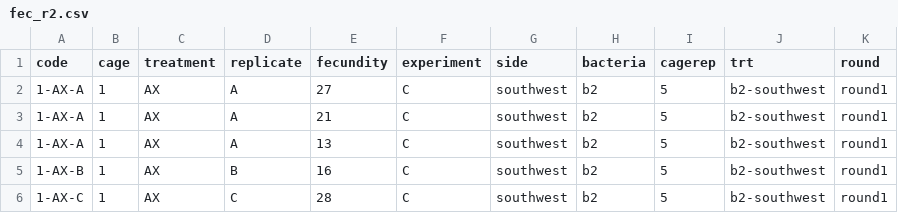
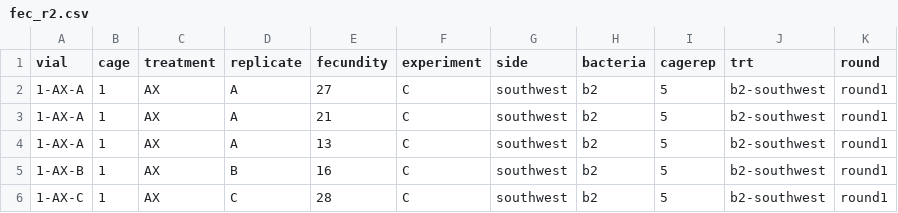
Before and after one commit to johnchaston/NHmicrobiomes, a CSV file: fec_r2.csv, drawn as a sheet; only a part is shown.

```diff
--- a/fec_r2.csv
+++ b/fec_r2.csv
@@ -1,2 +1,2 @@
-code,cage,treatment,replicate,fecundity,experiment,side,bacteria,cagerep,trt,round
+vial,cage,treatment,replicate,fecundity,experiment,side,bacteria,cagerep,trt,round
 1-AX-A,1,AX,A,27,C,southwest,b2,5,b2-southwest,round1
```
Also changed, not shown: fec_r4.csv.
